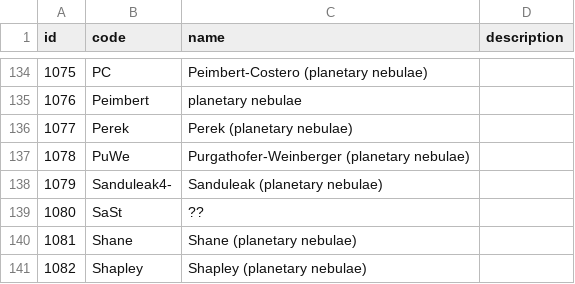
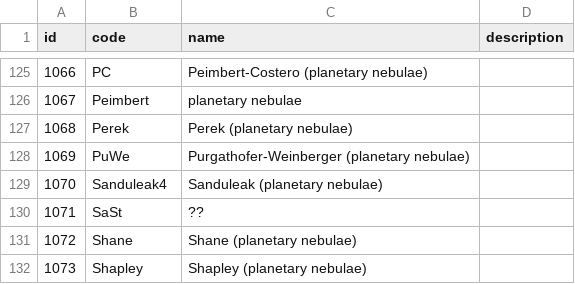
Before and after one commit to skybber/czsky, a CSV file: data/astro_catalogues.csv, drawn as a sheet; only a part is shown, gaps mark what is left out; addresses are those after the commit; the diff covers the shown part only; the diff names each change by its address in the sheet, - before the commit and + after, or states it on an @@ line.

```diff
--- a/data/astro_catalogues.csv
+++ b/data/astro_catalogues.csv
@@ column A (id) renumbered from row 16 down @@
-B129 (code): Sanduleak4-
+B129 (code): Sanduleak4
```
Also changed, not shown: 1 added row, 11 removed rows and 5 edited cells elsewhere in this file.
